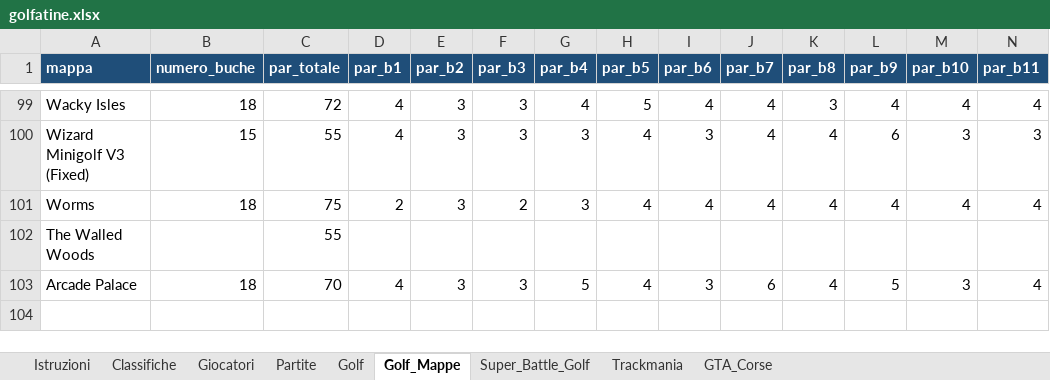
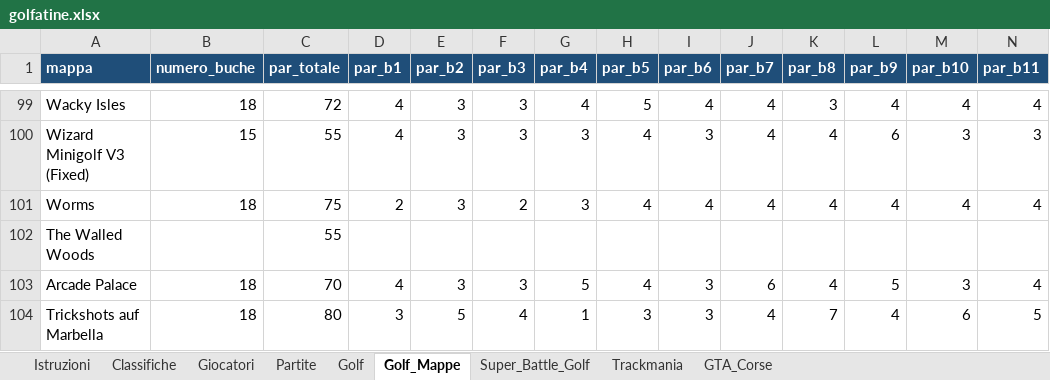
Before and after one commit to mattimatteo02-beep/golfatine, an Excel workbook: data/golfatine.xlsx, sheet Golf_Mappe, drawn as a sheet; only a part is shown, gaps mark what is left out; values as stored, in another font and other column widths than the file's, no borders; rows hold the shown columns only; the diff names each change by its address in the sheet, - before the commit and + after, or states it on an @@ line.

```diff
--- a/data/golfatine.xlsx (sheet Golf_Mappe)
+++ b/data/golfatine.xlsx (sheet Golf_Mappe)
+row 104: Trickshots auf Marbella | 18 | 80 | 3 | 5 | 4 | 1 | 3 | 3 | 4 | 7 | 4 | 6 | 5
```
Also changed, not shown: sheet Golf, sheet Classifiche, sheet Partite, 1 other file.
